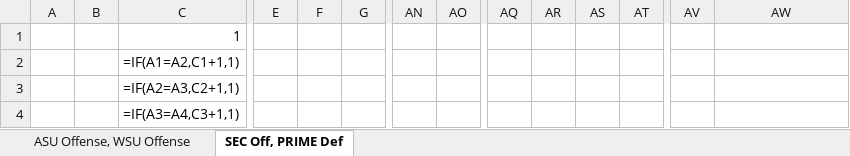
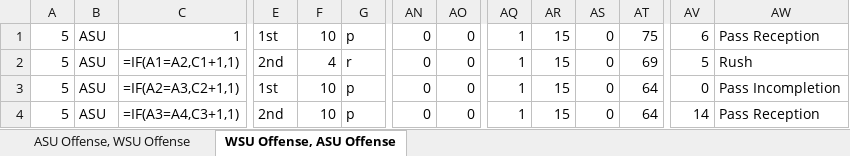
Before and after one commit to tristanh314/cfb_charting, an Excel workbook: experiment.xlsx, sheet WSU Offense, ASU Offense, drawn as a sheet; only a part is shown, gaps mark what is left out; values as stored, in another font and other column widths than the file's, no borders; formulas without a stored value are shown as written; the diff covers the shown part only; the diff names each change by its address in the sheet, - before the commit and + after, or states it on an @@ line.

Commit message:
Full data can be input into template. Added batch file.

```diff
--- a/experiment.xlsx (sheet WSU Offense, ASU Offense)
+++ b/experiment.xlsx (sheet WSU Offense, ASU Offense)
-sheet tab: SEC Off, PRIME Def
+sheet tab: WSU Offense, ASU Offense
-A1:A4: (empty)
+A1:A4: 5
-B1:B4: (empty)
+B1:B4: ASU
-E1: (empty)
+E1: 1st
-F1: (empty)
+F1: 10
-G1: (empty)
+G1: p
-AN1:AN4: (empty)
+AN1:AN4: 0
-AO1:AO4: (empty)
+AO1:AO4: 0
-AQ1:AQ4: (empty)
+AQ1:AQ4: 1
-AR1:AR4: (empty)
+AR1:AR4: 15
-AS1:AS4: (empty)
+AS1:AS4: 0
-AT1: (empty)
+AT1: 75
-AV1: (empty)
+AV1: 6
-AW1: (empty)
+AW1: Pass Reception
-E2: (empty)
+E2: 2nd
-F2: (empty)
+F2: 4
-G2: (empty)
+G2: r
-AT2: (empty)
+AT2: 69
-AV2: (empty)
+AV2: 5
-AW2: (empty)
+AW2: Rush
-E3: (empty)
+E3: 1st
-F3:F4: (empty)
+F3:F4: 10
-G3:G4: (empty)
+G3:G4: p
-AT3:AT4: (empty)
+AT3:AT4: 64
-AV3: (empty)
+AV3: 0
-AW3: (empty)
+AW3: Pass Incompletion
-E4: (empty)
+E4: 2nd
-AV4: (empty)
+AV4: 14
-AW4: (empty)
+AW4: Pass Reception
```
Also changed, not shown: 1026 edited cells elsewhere in this sheet, 2 other files.
